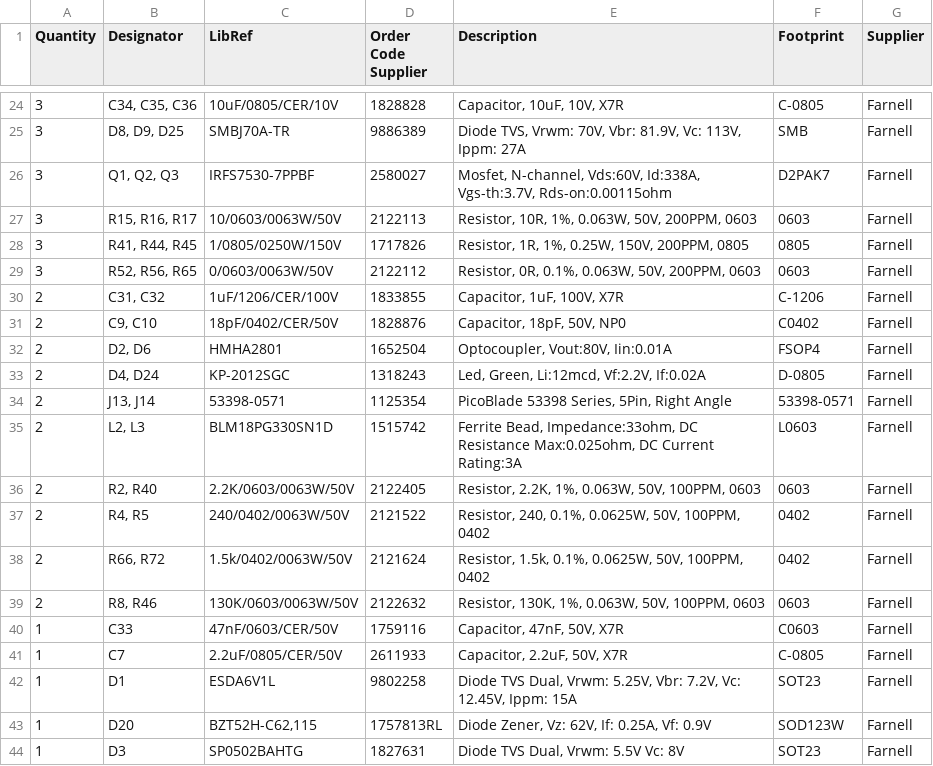
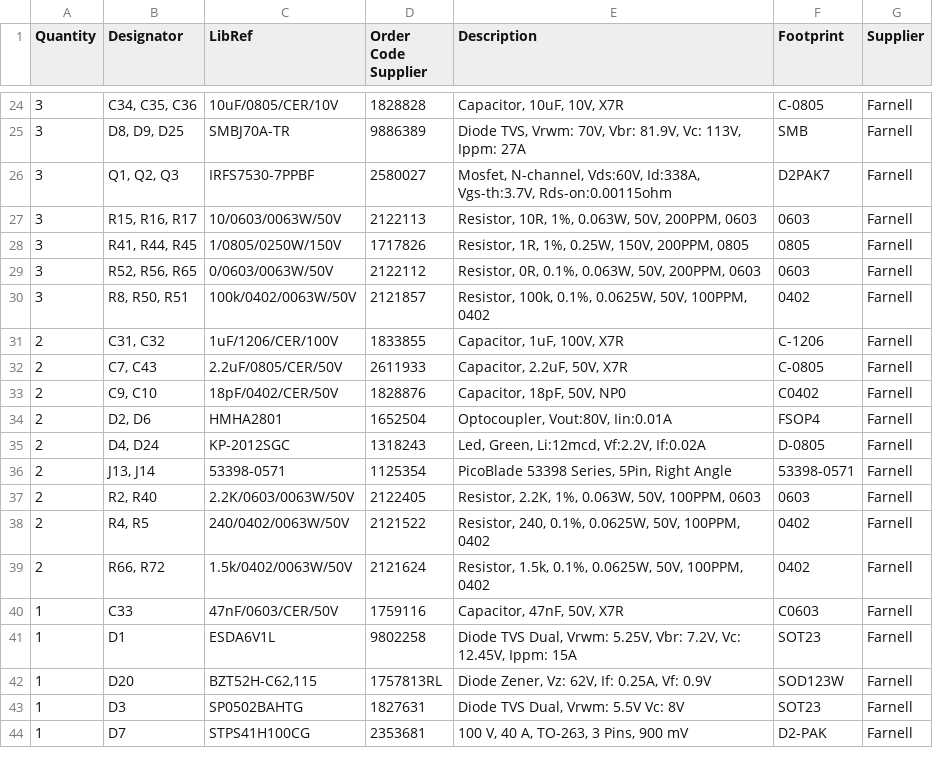
Before and after one commit to DieBieEngineering/DieBieMS, a CSV file: Project Outputs for DB10005_DieBieMS/BOM/Bill of Materials-DB10005_DieBieMS(Production).csv, drawn as a sheet; only a part is shown, gaps mark what is left out; the shorter side is filled out with more unchanged rows; the diff covers the shown part only.

Commit message:
Hardware version is now at V0.7, added an alternate option for the power stage NTC, updated the pullup resistors for the NTC connected to the LTC, these were 10k but that value is to low for the LTC to supply current to, they are now at 100k, this is tested and works. The main change or upgrade is the high pass filter in the power button circuit, the hardware now also supports a switch as enable option with whilst still being able to turn itself completely off.

```diff
--- a/Project Outputs for DB10005_DieBieMS/BOM/Bill of Materials-DB10005_DieBieMS(Production).csv
+++ b/Project Outputs for DB10005_DieBieMS/BOM/Bill of Materials-DB10005_DieBieMS(Production).csv
@@ -29,3 +29,5 @@ Quantity,Designator,LibRef,Order Code Supplier,Description,Footprint,Supplier
 "3","R52, R56, R65","0/0603/0063W/50V","2122112","Resistor, 0R, 0.1%, 0.063W, 50V, 200PPM, 0603","0603","Farnell"
+"3","R8, R50, R51","100k/0402/0063W/50V","2121857","Resistor, 100k, 0.1%, 0.0625W, 50V, 100PPM, 0402","0402","Farnell"
 "2","C31, C32","1uF/1206/CER/100V","1833855","Capacitor, 1uF, 100V, X7R","C-1206","Farnell"
+"2","C7, C43","2.2uF/0805/CER/50V","2611933","Capacitor, 2.2uF, 50V,  X7R","C-0805","Farnell"
 "2","C9, C10","18pF/0402/CER/50V","1828876","Capacitor, 18pF, 50V, NP0","C0402","Farnell"
@@ -34,3 +36,2 @@ Quantity,Designator,LibRef,Order Code Supplier,Description,Footprint,Supplier
 "2","J13, J14","53398-0571","1125354","PicoBlade 53398 Series, 5Pin, Right Angle","53398-0571","Farnell"
-"2","L2, L3","BLM18PG330SN1D","1515742","Ferrite Bead, Impedance:33ohm, DC Resistance Max:0.025ohm, DC Current Rating:3A","L0603","Farnell"
 "2","R2, R40","2.2K/0603/0063W/50V","2122405","Resistor, 2.2K, 1%, 0.063W, 50V, 100PPM, 0603","0603","Farnell"
@@ -38,5 +39,3 @@ Quantity,Designator,LibRef,Order Code Supplier,Description,Footprint,Supplier
 "2","R66, R72","1.5k/0402/0063W/50V","2121624","Resistor, 1.5k, 0.1%, 0.0625W, 50V, 100PPM, 0402","0402","Farnell"
-"2","R8, R46","130K/0603/0063W/50V","2122632","Resistor, 130K, 1%, 0.063W, 50V, 100PPM, 0603","0603","Farnell"
 "1","C33","47nF/0603/CER/50V","1759116","Capacitor, 47nF, 50V, X7R","C0603","Farnell"
-"1","C7","2.2uF/0805/CER/50V","2611933","Capacitor, 2.2uF, 50V,  X7R","C-0805","Farnell"
 "1","D1","ESDA6V1L","9802258","Diode TVS Dual, Vrwm: 5.25V, Vbr: 7.2V, Vc: 12.45V, Ippm: 15A","SOT23","Farnell"
```
Also changed, not shown: 7 added rows, 6 removed rows and 1 edited cell elsewhere in this file, 31 other files.
